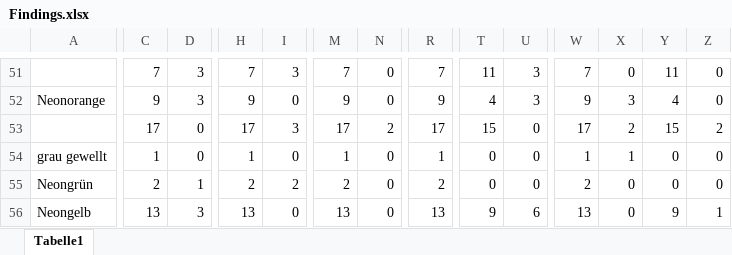
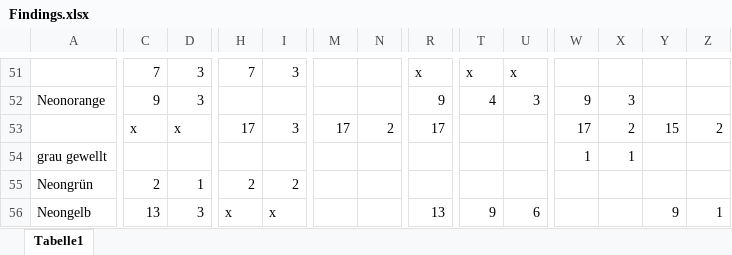
Before and after one commit to ichmirmich/HA_RuG, an Excel workbook: Findings.xlsx, sheet Tabelle1, drawn as a sheet; only a part is shown, gaps mark what is left out; values as stored, in another font and other column widths than the file's, no cell formats; charts and pictures not drawn; removed rows and columns are numbered as before the commit, all else as after; rows hold the shown columns only; the diff covers the shown part only; the diff names each change by its address in the sheet, - before the commit and + after, or states it on an @@ line.

```diff
--- a/Findings.xlsx (sheet Tabelle1)
+++ b/Findings.xlsx (sheet Tabelle1)
-M51: 7
+M51: (empty)
-N51:N52: 0
+N51:N52: (empty)
-R51: 7
+R51: x
-T51: 11
+T51: x
-U51: 3
+U51: x
-W51: 7
+W51: (empty)
-X51: 0
+X51: (empty)
-Y51: 11
+Y51: (empty)
-Z51:Z52: 0
+Z51:Z52: (empty)
-H52: 9
+H52: (empty)
-I52: 0
+I52: (empty)
-M52: 9
+M52: (empty)
-Y52: 4
+Y52: (empty)
-C53: 17
+C53: x
-D53: 0
+D53: x
-T53: 15
+T53: (empty)
-U53: 0
+U53: (empty)
-row 54: grau gewellt | 1 | 0 | 1 | 0 | 1 | 0 | 1 | 0 | 0 | 1 | 1 | 0 | 0
-row 55: Neongrün | 2 | 1 | 2 | 2 | 2 | 0 | 2 | 0 | 0 | 2 | 0 | 0 | 0
+row 54: grau gewellt |  |  |  |  |  |  |  |  |  | 1 | 1
+row 55: Neongrün | 2 | 1 | 2 | 2
-H56: 13
+H56: x
-I56: 0
+I56: x
-M56: 13
+M56: (empty)
-N56: 0
+N56: (empty)
-W56: 13
+W56: (empty)
-X56: 0
+X56: (empty)
```
Also changed, not shown: 6 added rows, 6 removed rows and 62 edited cells elsewhere in this sheet, cell formats.
